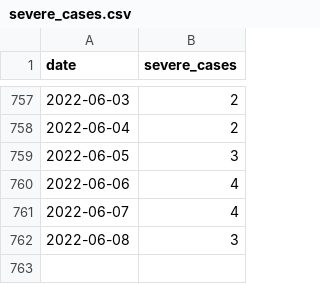
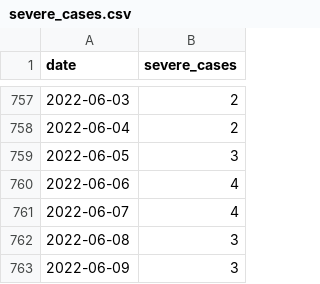
Before and after one commit to kzktmr/Covid19Dashboard, a CSV file: data/severe_cases.csv, drawn as a sheet; only a part is shown, gaps mark what is left out.

Commit message:
Data updated

```diff
--- a/data/severe_cases.csv
+++ b/data/severe_cases.csv
@@ -762 +762,2 @@ date,severe_cases
 2022-06-08,3
+2022-06-09,3
```
